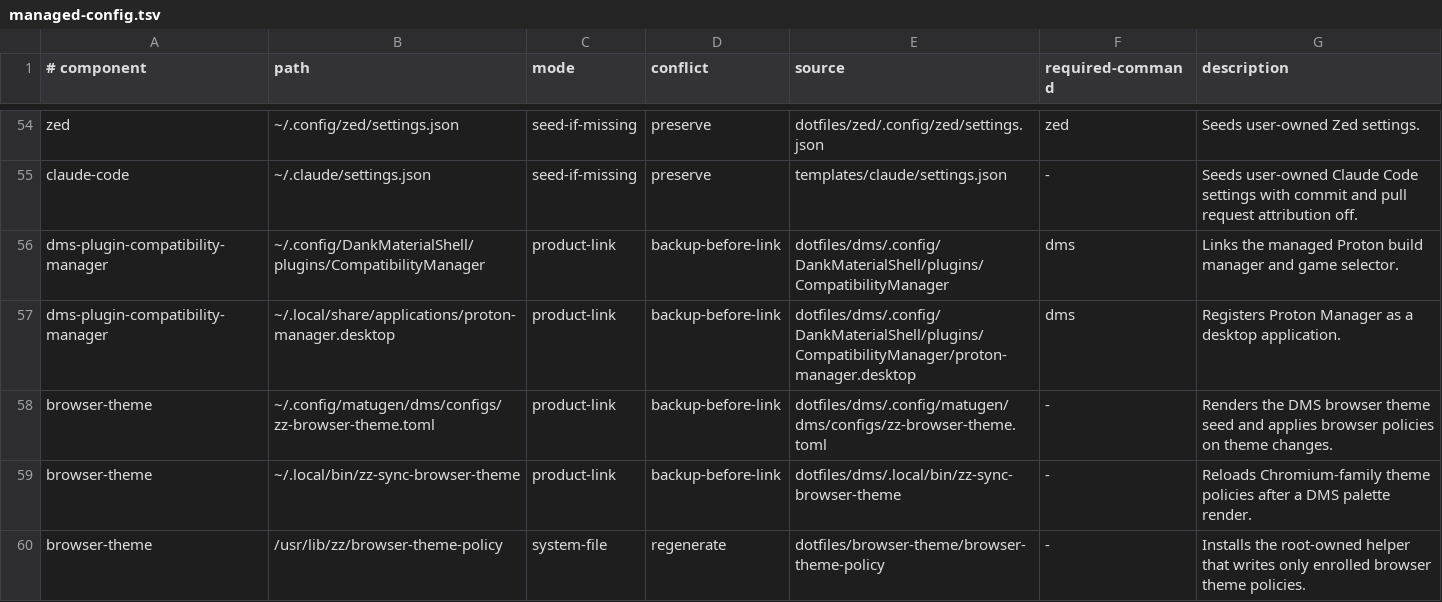
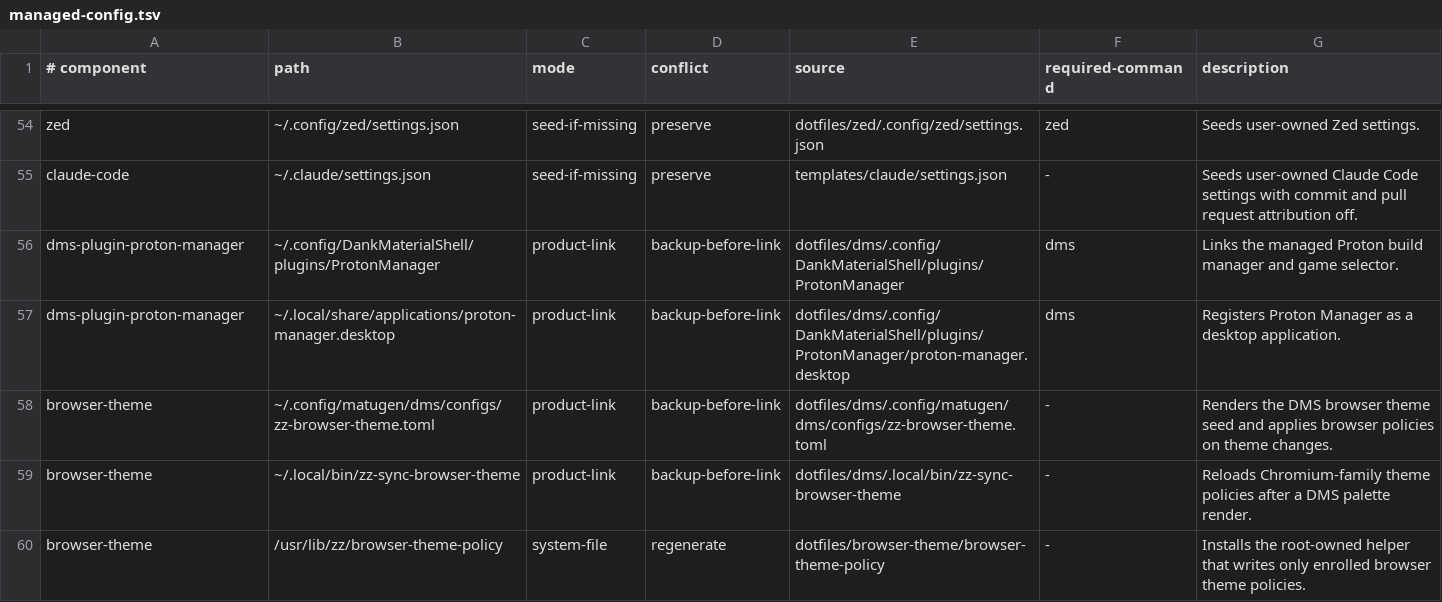
Before and after one commit to bgmulinari/zz-fedora, a TSV file: config/managed-config.tsv, drawn as a sheet; only a part is shown, gaps mark what is left out.

Commit message:
Install catalog defaults added since the saved selections on update
zz update zz replayed the saved selections as hard overrides, so a choice
the catalog gained with default = true after the install was never
selected and its plugin never linked. The saved selections now record,
per category, which choices the catalog offered when they were saved;
update mode selects a default it never offered, installs its units in a
focused step the way zz app install does, and saves the enlarged
selection. A failed install leaves those defaults for the next update.

A choice counts as installed only when the product links of its managed
configuration exist too, so a plugin unit whose packages the base already
carries no longer reads as installed while unlinked.

Rename the Proton Manager unit, choice, component, plugin directory, and
tests from compatibility-manager to proton-manager.

```diff
--- a/config/managed-config.tsv
+++ b/config/managed-config.tsv
@@ -55,4 +55,4 @@ zed	~/.config/zed/settings.json	seed-if-missing	preserve	dotfiles/zed/.config/ze
 claude-code	~/.claude/settings.json	seed-if-missing	preserve	templates/claude/settings.json	-	Seeds user-owned Claude Code settings with commit and pull request attribution off.
-dms-plugin-compatibility-manager	~/.config/DankMaterialShell/plugins/CompatibilityManager	product-link	backup-before-link	dotfiles/dms/.config/DankMaterialShell/plugins/CompatibilityManager	dms	Links the managed Proton build manager and game selector.
-dms-plugin-compatibility-manager	~/.local/share/applications/proton-manager.desktop	product-link	backup-before-link	dotfiles/dms/.config/DankMaterialShell/plugins/CompatibilityManager/proton-manager.desktop	dms	Registers Proton Manager as a desktop application.
+dms-plugin-proton-manager	~/.config/DankMaterialShell/plugins/ProtonManager	product-link	backup-before-link	dotfiles/dms/.config/DankMaterialShell/plugins/ProtonManager	dms	Links the managed Proton build manager and game selector.
+dms-plugin-proton-manager	~/.local/share/applications/proton-manager.desktop	product-link	backup-before-link	dotfiles/dms/.config/DankMaterialShell/plugins/ProtonManager/proton-manager.desktop	dms	Registers Proton Manager as a desktop application.
 browser-theme	~/.config/matugen/dms/configs/zz-browser-theme.toml	product-link	backup-before-link	dotfiles/dms/.config/matugen/dms/configs/zz-browser-theme.toml	-	Renders the DMS browser theme seed and applies browser policies on theme changes.
```
Also changed, not shown: 34 other files.
